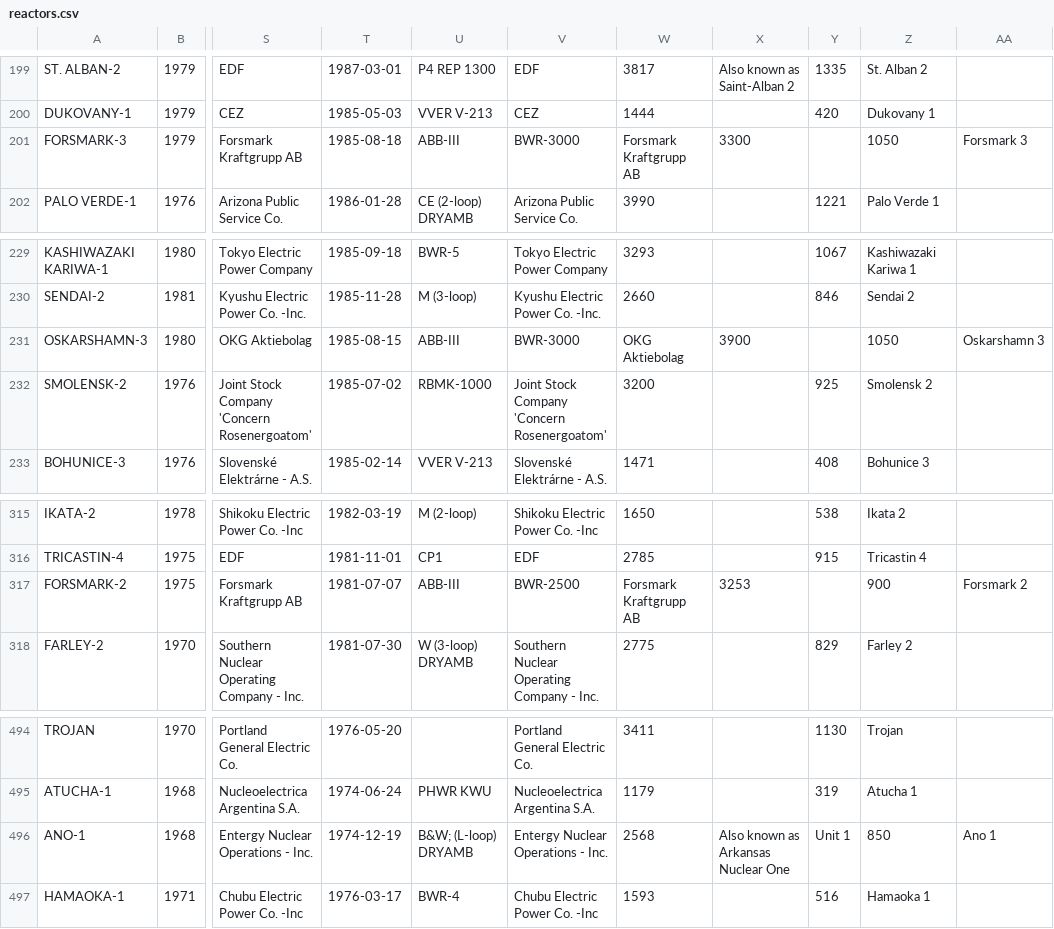
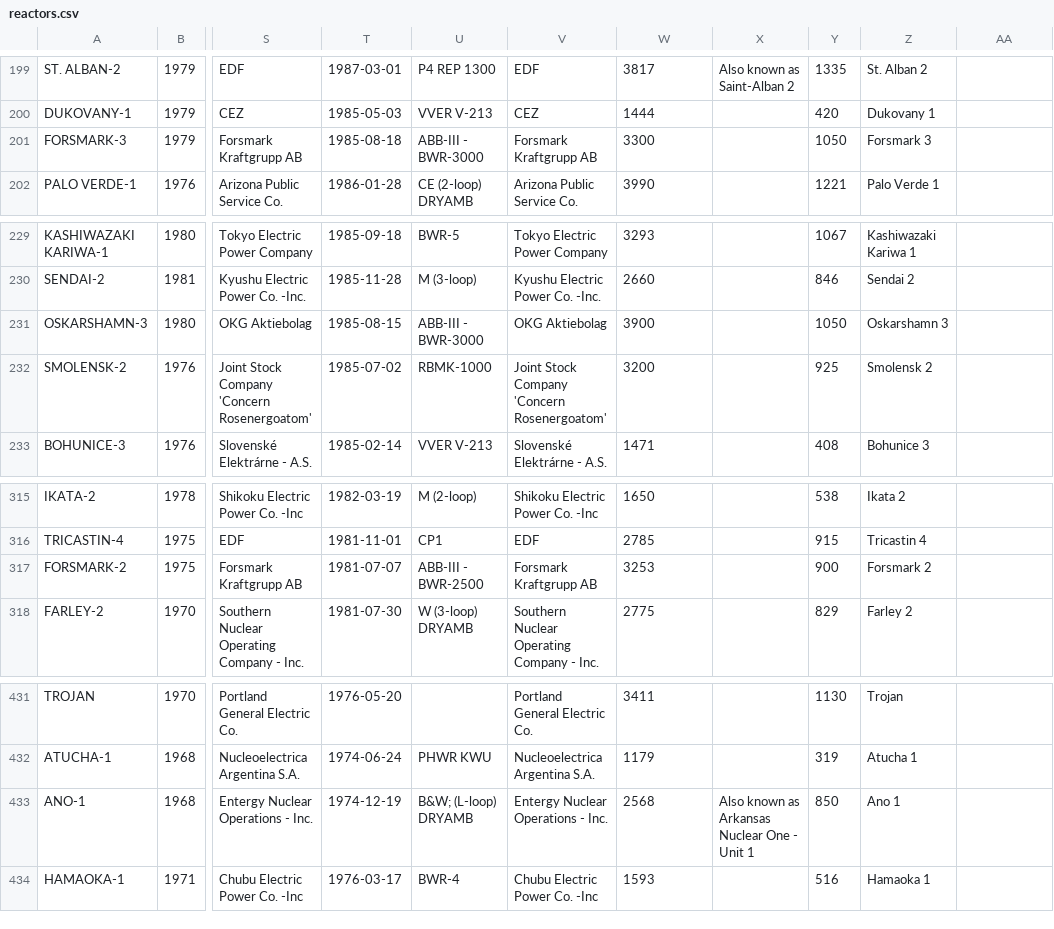
Before and after one commit to aldatsa/nuclear-power-plants-worldwide, a CSV file: data/reactors.csv, drawn as a sheet; only a part is shown, gaps mark what is left out; addresses are those after the commit; the diff covers the shown part only; the diff names each change by its address in the sheet, - before the commit and + after, or states it on an @@ line.

```diff
--- a/data/reactors.csv
+++ b/data/reactors.csv
-U201: ABB-III
+U201: ABB-III - BWR-3000
-V201: BWR-3000
+V201: Forsmark Kraftgrupp AB
-W201: Forsmark Kraftgrupp AB
+W201: 3300
-X201: 3300
+X201: (empty)
-Y201: (empty)
+Y201: 1050
-Z201: 1050
+Z201: Forsmark 3
-AA201: Forsmark 3
+AA201: (empty)
-U231: ABB-III
+U231: ABB-III - BWR-3000
-V231: BWR-3000
+V231: OKG Aktiebolag
-W231: OKG Aktiebolag
+W231: 3900
-X231: 3900
+X231: (empty)
-Y231: (empty)
+Y231: 1050
-Z231: 1050
+Z231: Oskarshamn 3
-AA231: Oskarshamn 3
+AA231: (empty)
-U317: ABB-III
+U317: ABB-III - BWR-2500
-V317: BWR-2500
+V317: Forsmark Kraftgrupp AB
-W317: Forsmark Kraftgrupp AB
+W317: 3253
-X317: 3253
+X317: (empty)
-Y317: (empty)
+Y317: 900
-Z317: 900
+Z317: Forsmark 2
-AA317: Forsmark 2
+AA317: (empty)
-X433: Also known as Arkansas Nuclear One
+X433: Also known as Arkansas Nuclear One - Unit 1
-Y433: Unit 1
+Y433: 850
-Z433: 850
+Z433: Ano 1
-AA433: Ano 1
+AA433: (empty)
```
Also changed, not shown: 63 moved rows and 33 edited cells elsewhere in this file, 1 other file.
